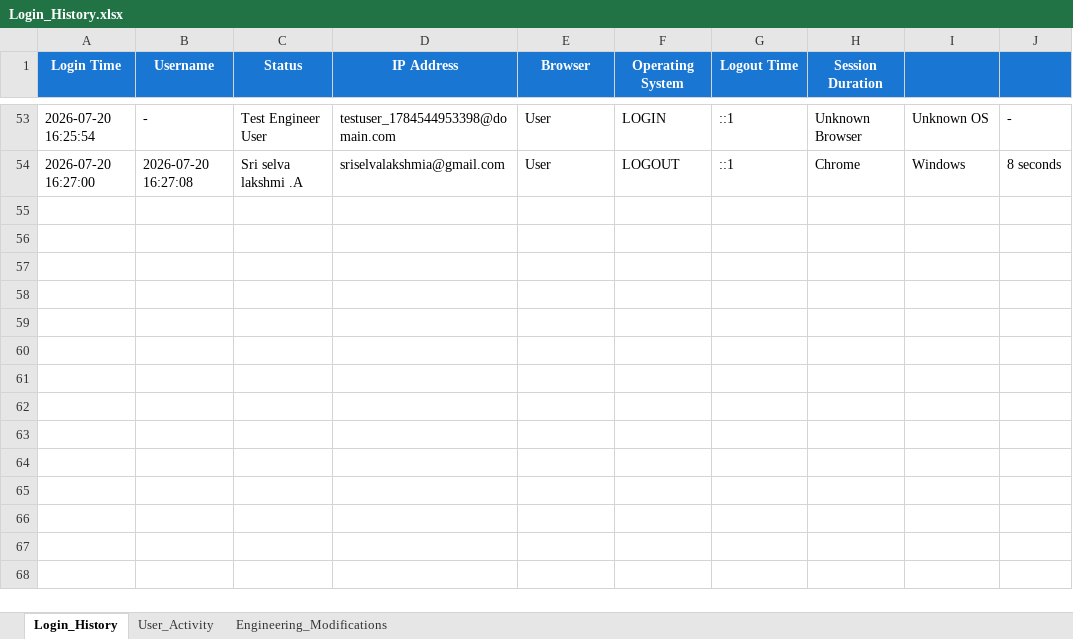
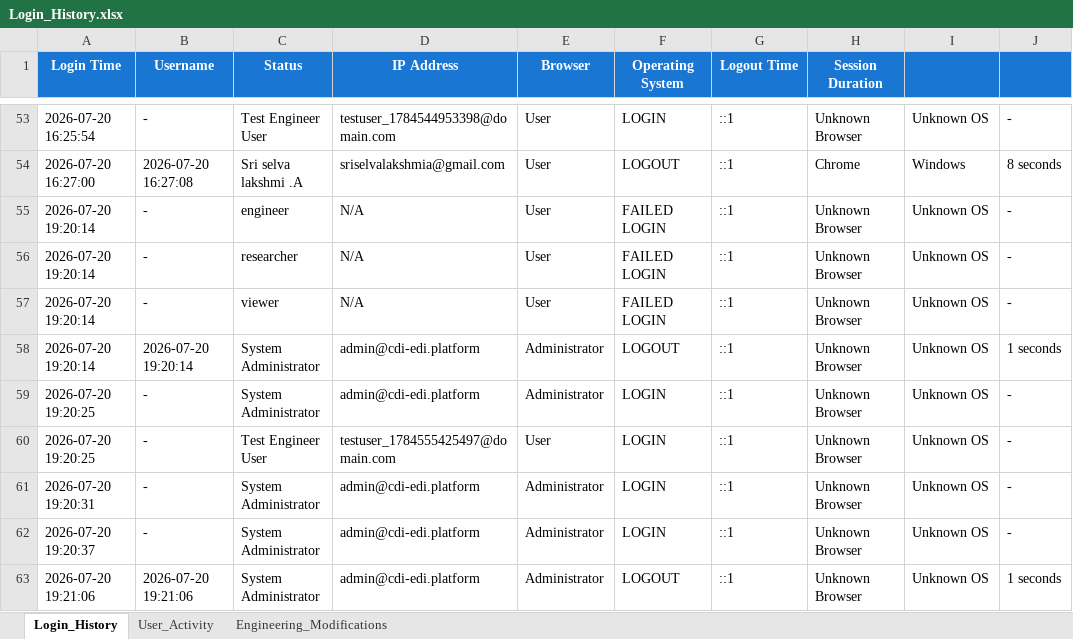
Before and after one commit to sriselvalkshmi/CDI-EDI-Design-Platform, an Excel workbook: server/logs/Login_History.xlsx, sheet Login_History, drawn as a sheet; only a part is shown, gaps mark what is left out; values as stored, in another font and other column widths than the file's, no borders; the diff names each change by its address in the sheet, - before the commit and + after, or states it on an @@ line.

```diff
--- a/server/logs/Login_History.xlsx (sheet Login_History)
+++ b/server/logs/Login_History.xlsx (sheet Login_History)
+row 55: 2026-07-20 19:20:14 | - | engineer | N/A | User | FAILED LOGIN | ::1 | Unknown Browser | Unknown OS | -
+row 56: 2026-07-20 19:20:14 | - | researcher | N/A | User | FAILED LOGIN | ::1 | Unknown Browser | Unknown OS | -
+row 57: 2026-07-20 19:20:14 | - | viewer | N/A | User | FAILED LOGIN | ::1 | Unknown Browser | Unknown OS | -
+row 58: 2026-07-20 19:20:14 | 2026-07-20 19:20:14 | System Administrator | admin@cdi-edi.platform | Administrator | LOGOUT | ::1 | Unknown Browser | Unknown OS | 1 seconds
+row 59: 2026-07-20 19:20:25 | - | System Administrator | admin@cdi-edi.platform | Administrator | LOGIN | ::1 | Unknown Browser | Unknown OS | -
+row 60: 2026-07-20 19:20:25 | - | Test Engineer User | testuser_1784555425497@domain.com | User | LOGIN | ::1 | Unknown Browser | Unknown OS | -
+row 61: 2026-07-20 19:20:31 | - | System Administrator | admin@cdi-edi.platform | Administrator | LOGIN | ::1 | Unknown Browser | Unknown OS | -
+row 62: 2026-07-20 19:20:37 | - | System Administrator | admin@cdi-edi.platform | Administrator | LOGIN | ::1 | Unknown Browser | Unknown OS | -
+row 63: 2026-07-20 19:21:06 | 2026-07-20 19:21:06 | System Administrator | admin@cdi-edi.platform | Administrator | LOGOUT | ::1 | Unknown Browser | Unknown OS | 1 seconds
```
Also changed, not shown: sheet User_Activity, sheet Engineering_Modifications, 14 other files.
